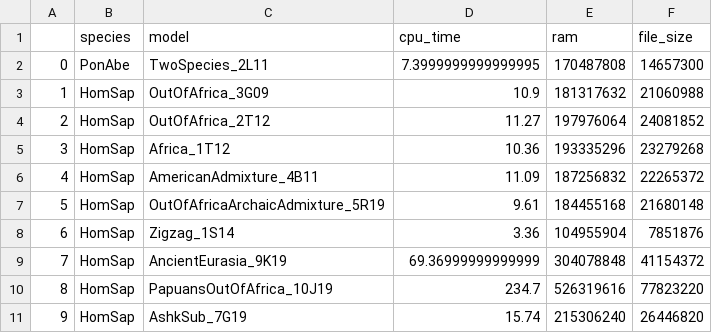
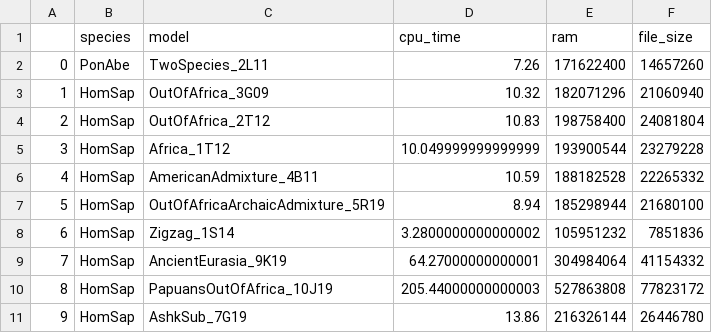
Before and after one commit to popsim-consortium/manuscript, a CSV file: data/benchmark.csv, drawn as a sheet; only a part is shown; the diff covers the shown part only.

Commit message:
Update benchmark data for stdpopsim 0.1.2.

```diff
--- a/data/benchmark.csv
+++ b/data/benchmark.csv
@@ -1,11 +1,11 @@
 ,species,model,cpu_time,ram,file_size
-0,PonAbe,TwoSpecies_2L11,7.3999999999999995,170487808,14657300
-1,HomSap,OutOfAfrica_3G09,10.9,181317632,21060988
-2,HomSap,OutOfAfrica_2T12,11.27,197976064,24081852
-3,HomSap,Africa_1T12,10.36,193335296,23279268
-4,HomSap,AmericanAdmixture_4B11,11.09,187256832,22265372
-5,HomSap,OutOfAfricaArchaicAdmixture_5R19,9.61,184455168,21680148
-6,HomSap,Zigzag_1S14,3.36,104955904,7851876
-7,HomSap,AncientEurasia_9K19,69.36999999999999,304078848,41154372
-8,HomSap,PapuansOutOfAfrica_10J19,234.7,526319616,77823220
-9,HomSap,AshkSub_7G19,15.74,215306240,26446820
+0,PonAbe,TwoSpecies_2L11,7.26,171622400,14657260
+1,HomSap,OutOfAfrica_3G09,10.32,182071296,21060940
+2,HomSap,OutOfAfrica_2T12,10.83,198758400,24081804
+3,HomSap,Africa_1T12,10.049999999999999,193900544,23279228
+4,HomSap,AmericanAdmixture_4B11,10.59,188182528,22265332
+5,HomSap,OutOfAfricaArchaicAdmixture_5R19,8.94,185298944,21680100
+6,HomSap,Zigzag_1S14,3.2800000000000002,105951232,7851836
+7,HomSap,AncientEurasia_9K19,64.27000000000001,304984064,41154332
+8,HomSap,PapuansOutOfAfrica_10J19,205.44000000000003,527863808,77823172
+9,HomSap,AshkSub_7G19,13.86,216326144,26446780
```
Also changed, not shown: 15 edited cells elsewhere in this file, 1 other file.
